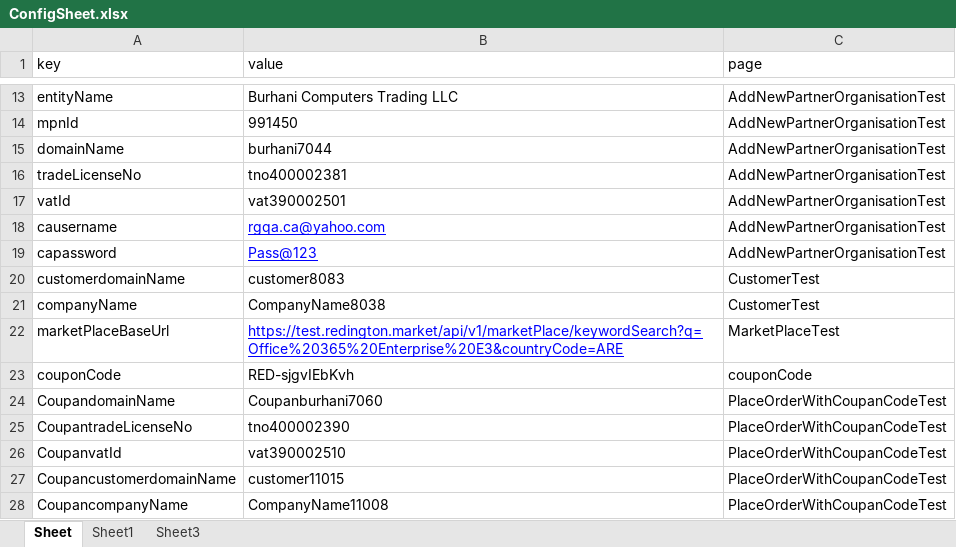
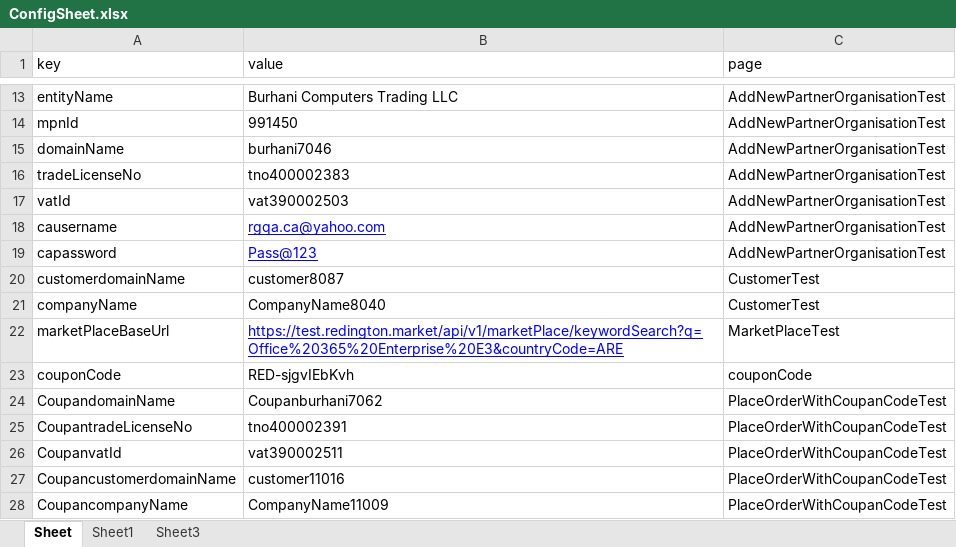
Before and after one commit to jagadeesh12/GenesisUIAutomation, an Excel workbook: target/test-classes/files/ConfigSheet.xlsx, sheet Sheet, drawn as a sheet; only a part is shown, gaps mark what is left out; values as stored, in another font and other column widths than the file's, no borders; the diff names each change by its address in the sheet, - before the commit and + after, or states it on an @@ line.

```diff
--- a/target/test-classes/files/ConfigSheet.xlsx (sheet Sheet)
+++ b/target/test-classes/files/ConfigSheet.xlsx (sheet Sheet)
-B15 (value): burhani7044
+B15 (value): burhani7046
-B16 (value): tno400002381
+B16 (value): tno400002383
-B17 (value): vat390002501
+B17 (value): vat390002503
-B20 (value): customer8083
+B20 (value): customer8087
-B21 (value): CompanyName8038
+B21 (value): CompanyName8040
-B24 (value): Coupanburhani7060
+B24 (value): Coupanburhani7062
-B25 (value): tno400002390
+B25 (value): tno400002391
-B26 (value): vat390002510
+B26 (value): vat390002511
-B27 (value): customer11015
+B27 (value): customer11016
-B28 (value): CompanyName11008
+B28 (value): CompanyName11009
```
Also changed, not shown: 8 other files.
